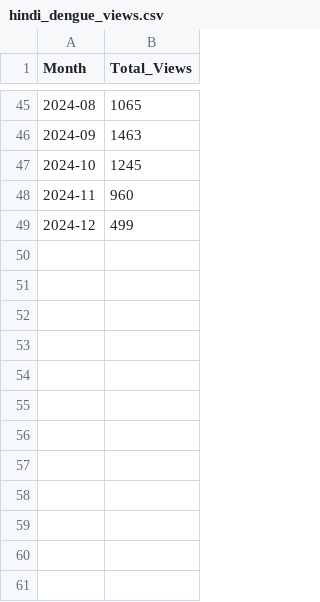
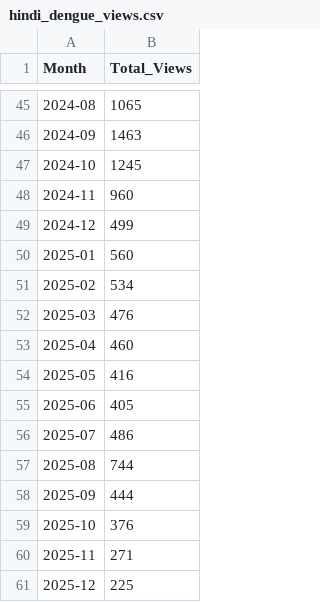
Before and after one commit to wukexin314-art/Nowcast-Dengue-in-India, a CSV file: india_wiki_views/hindi_dengue_views.csv, drawn as a sheet; only a part is shown, gaps mark what is left out; the diff names each change by its address in the sheet, - before the commit and + after, or states it on an @@ line.

```diff
--- a/india_wiki_views/hindi_dengue_views.csv
+++ b/india_wiki_views/hindi_dengue_views.csv
+row 50: 2025-01 | 560
+row 51: 2025-02 | 534
+row 52: 2025-03 | 476
+row 53: 2025-04 | 460
+row 54: 2025-05 | 416
+row 55: 2025-06 | 405
+row 56: 2025-07 | 486
+row 57: 2025-08 | 744
+row 58: 2025-09 | 444
+row 59: 2025-10 | 376
+row 60: 2025-11 | 271
+row 61: 2025-12 | 225
```
Also changed, not shown: india_wiki_views/bengali_dengue_views.csv, india_wiki_views/gujarati_dengue_views.csv, 7 other files.
